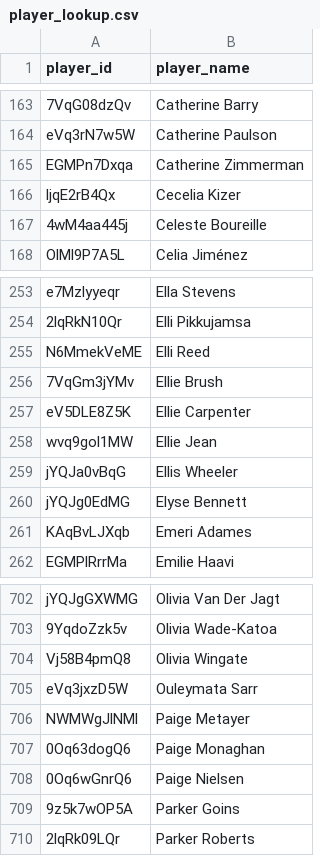
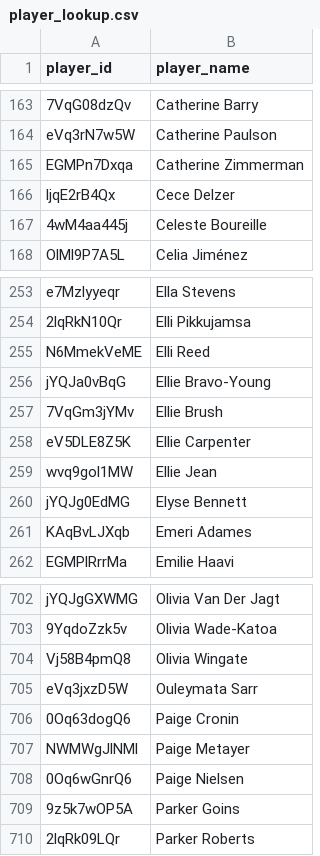
Before and after one commit to akeaswaran/goalsadded-data, a CSV file: data/nwsl/player_lookup.csv, drawn as a sheet; only a part is shown, gaps mark what is left out.

```diff
--- a/data/nwsl/player_lookup.csv
+++ b/data/nwsl/player_lookup.csv
@@ -165,3 +165,3 @@ eVq3rN7w5W,Catherine Paulson
 EGMPn7Dxqa,Catherine Zimmerman
-ljqE2rB4Qx,Cecelia Kizer
+ljqE2rB4Qx,Cece Delzer
 4wM4aa445j,Celeste Boureille
@@ -255,2 +255,3 @@ e7Mzlyyeqr,Ella Stevens
 N6MmekVeME,Elli Reed
+jYQJa0vBqG,Ellie Bravo-Young
 7VqGm3jYMv,Ellie Brush
@@ -258,3 +259,2 @@ eV5DLE8Z5K,Ellie Carpenter
 wvq9gol1MW,Ellie Jean
-jYQJa0vBqG,Ellis Wheeler
 jYQJg0EdMG,Elyse Bennett
@@ -705,4 +705,4 @@ Vj58B4pmQ8,Olivia Wingate
 eVq3jxzD5W,Ouleymata Sarr
+0Oq63dogQ6,Paige Cronin
 NWMWgJlNMl,Paige Metayer
-0Oq63dogQ6,Paige Monaghan
 0Oq6wGnrQ6,Paige Nielsen
```
Also changed, not shown: data/player_lookup.csv.
